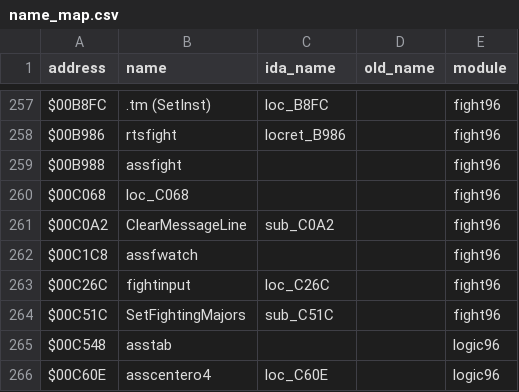
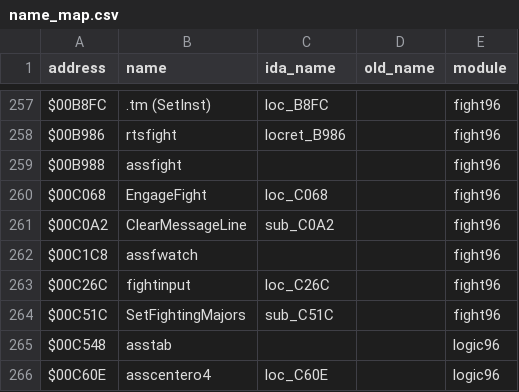
Before and after one commit to abdulahmad/NHL96Genesis, a CSV file: docs/name_map.csv, drawn as a sheet; only a part is shown, gaps mark what is left out.

```diff
--- a/docs/name_map.csv
+++ b/docs/name_map.csv
@@ -259,3 +259,3 @@ $00B986,rtsfight,locret_B986,,fight96
 $00B988,assfight,,,fight96
-$00C068,loc_C068,,,fight96
+$00C068,EngageFight,loc_C068,,fight96
 $00C0A2,ClearMessageLine,sub_C0A2,,fight96
```
Also changed, not shown: 5 other files.
